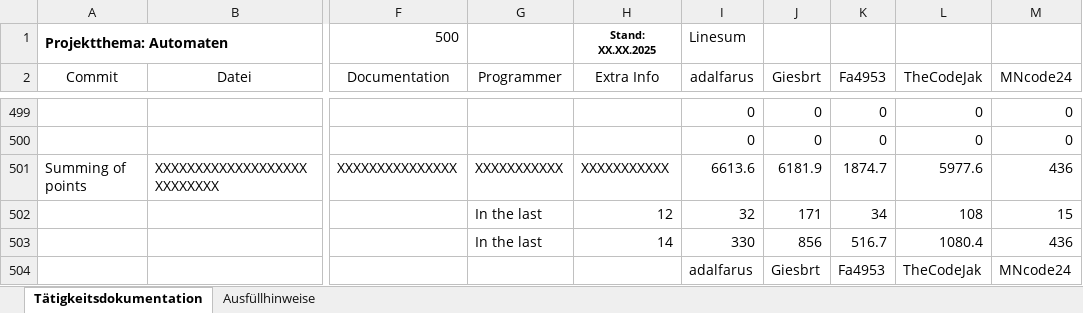
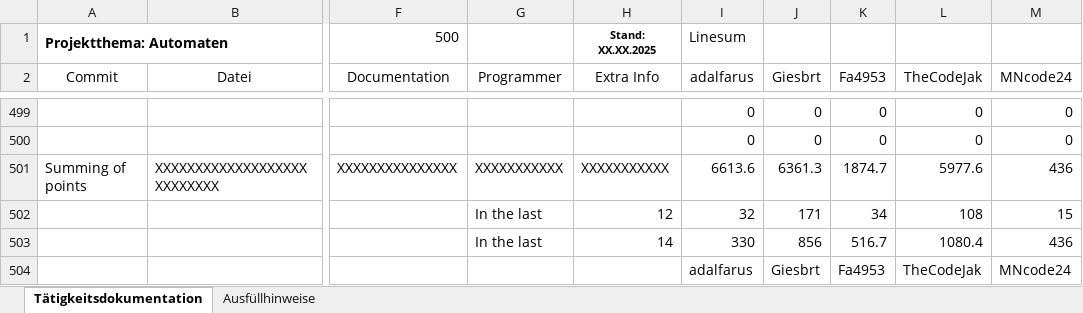
Before and after one commit to Giesbrt/Automaten, an Excel workbook: meta/dudpy-planning/CommitTable.xlsx, sheet Tätigkeitsdokumentation, drawn as a sheet; only a part is shown, gaps mark what is left out; values as stored, in another font and other column widths than the file's, no borders; charts and pictures not drawn; the diff covers the shown part only; the diff names each change by its address in the sheet, - before the commit and + after, or states it on an @@ line.

Commit message:
updated CommitTable.xlsx

```diff
--- a/meta/dudpy-planning/CommitTable.xlsx (sheet Tätigkeitsdokumentation)
+++ b/meta/dudpy-planning/CommitTable.xlsx (sheet Tätigkeitsdokumentation)
-J501 (Giesbrt): 6181.9
+J501 (Giesbrt): 6361.3
```
Also changed, not shown: 26 edited cells elsewhere in this sheet, charts or pictures.
